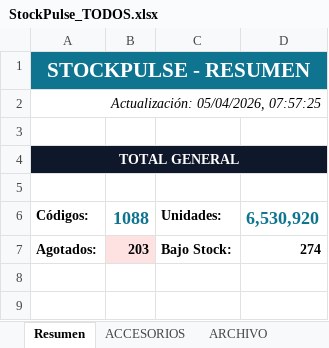
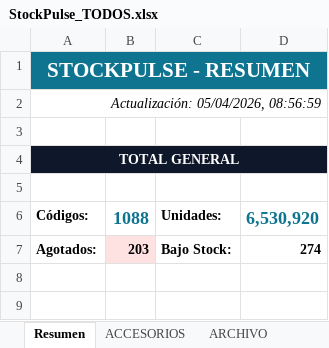
Before and after one commit to CarlosCus1/Stock_Reporter, an Excel workbook: reports/StockPulse_TODOS.xlsx, sheet Resumen, drawn as a sheet; only a part is shown; values as stored, in another font and other column widths than the file's, no borders; the diff names each change by its address in the sheet, - before the commit and + after, or states it on an @@ line.

```diff
--- a/reports/StockPulse_TODOS.xlsx (sheet Resumen)
+++ b/reports/StockPulse_TODOS.xlsx (sheet Resumen)
-A2: Actualización: 05/04/2026, 07:57:25
+A2: Actualización: 05/04/2026, 08:56:59
```
Also changed, not shown: reports/StockPulse_ESCOLAR.xlsx, reports/StockPulse_PELOTAS.xlsx, 1 other file.
